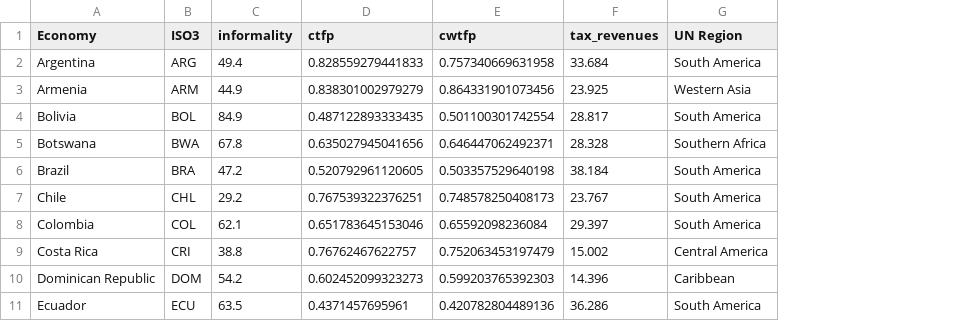
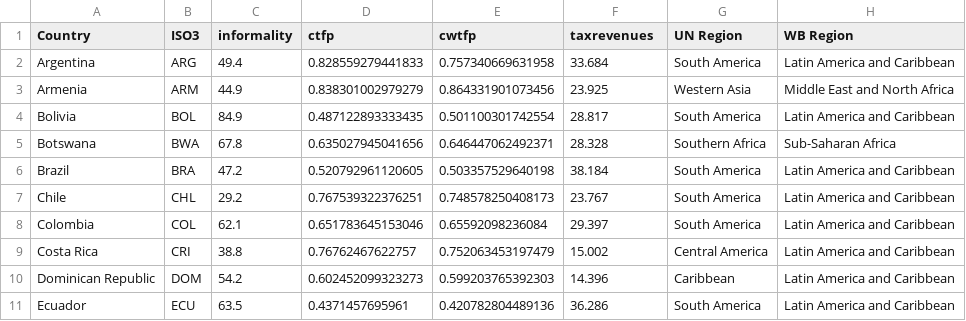
Before and after one commit to TeoCrisologo/teocrisologo.github.io, a CSV file: informality_ptf_tax_vf.csv, drawn as a sheet; only a part is shown; the diff names each change by its address in the sheet, - before the commit and + after, or states it on an @@ line.

Commit message:
Update informality_ptf_tax_vf.csv

```diff
--- a/informality_ptf_tax_vf.csv
+++ b/informality_ptf_tax_vf.csv
+column H (WB Region), rows 2-11: Latin America and Caribbean | Middle East and North Africa | Latin America and Caribbean | Sub-Saharan Africa | Latin America and Caribbean | Latin America and Caribbean | Latin America and Caribbean | Latin America and Caribbean | Latin America and Caribbean | Latin America and Caribbean
-A1: Economy
+A1: Country
-F1: tax_revenues
+F1: taxrevenues
```
